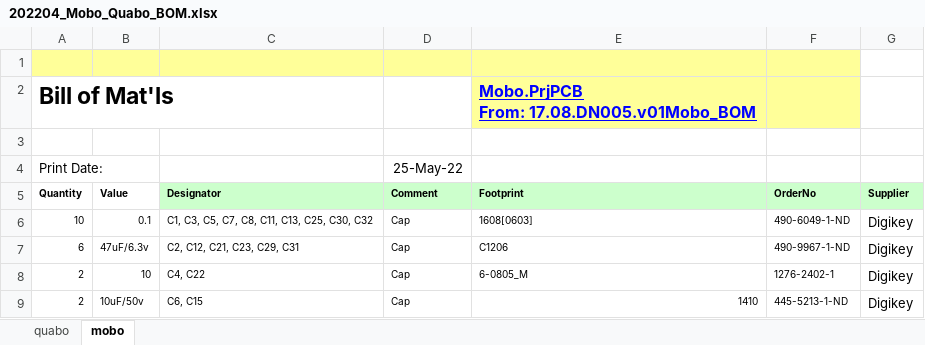
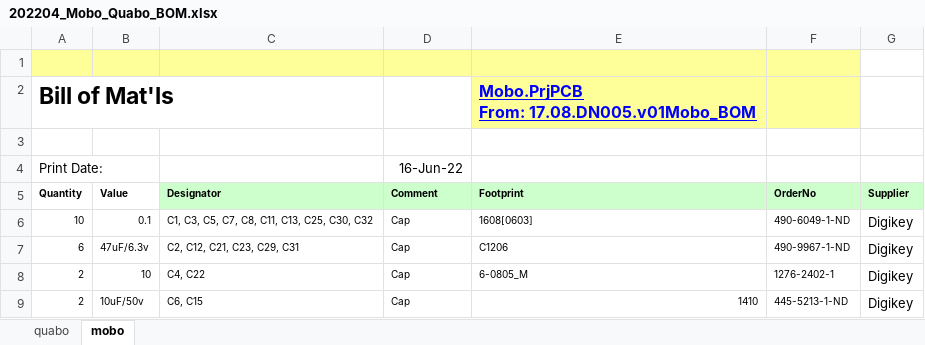
Before and after one commit to liuweiseu/quabo_bom, an Excel workbook: 202204_Mobo_Quabo_BOM.xlsx, sheet mobo, drawn as a sheet; only a part is shown; values as stored, in another font and other column widths than the file's, no borders; the diff names each change by its address in the sheet, - before the commit and + after, or states it on an @@ line.

```diff
--- a/202204_Mobo_Quabo_BOM.xlsx (sheet mobo)
+++ b/202204_Mobo_Quabo_BOM.xlsx (sheet mobo)
-D4 (Comment): 25-May-22
+D4 (Comment): 16-Jun-22
```
Also changed, not shown: sheet quabo.
